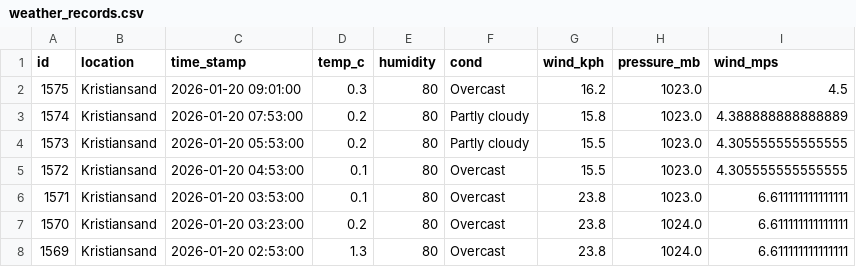
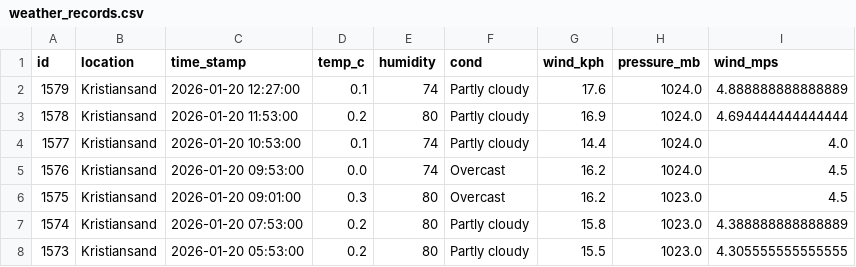
Before and after one commit to Frank-Ellingsen/krs_weather_report, a CSV file: docs/weather_records.csv, drawn as a sheet; only a part is shown; the shorter side is filled out with more unchanged rows; the diff names each change by its address in the sheet, - before the commit and + after, or states it on an @@ line.

```diff
--- a/docs/weather_records.csv
+++ b/docs/weather_records.csv
+row 2: 1579 | Kristiansand | 2026-01-20 12:27:00 | 0.1 | 74 | Partly cloudy | 17.6 | 1024.0 | 4.888888888888889
+row 3: 1578 | Kristiansand | 2026-01-20 11:53:00 | 0.2 | 80 | Partly cloudy | 16.9 | 1024.0 | 4.694444444444444
+row 4: 1577 | Kristiansand | 2026-01-20 10:53:00 | 0.1 | 74 | Partly cloudy | 14.4 | 1024.0 | 4.0
+row 5: 1576 | Kristiansand | 2026-01-20 09:53:00 | 0.0 | 74 | Overcast | 16.2 | 1024.0 | 4.5
```
Also changed, not shown: 2 other files.
